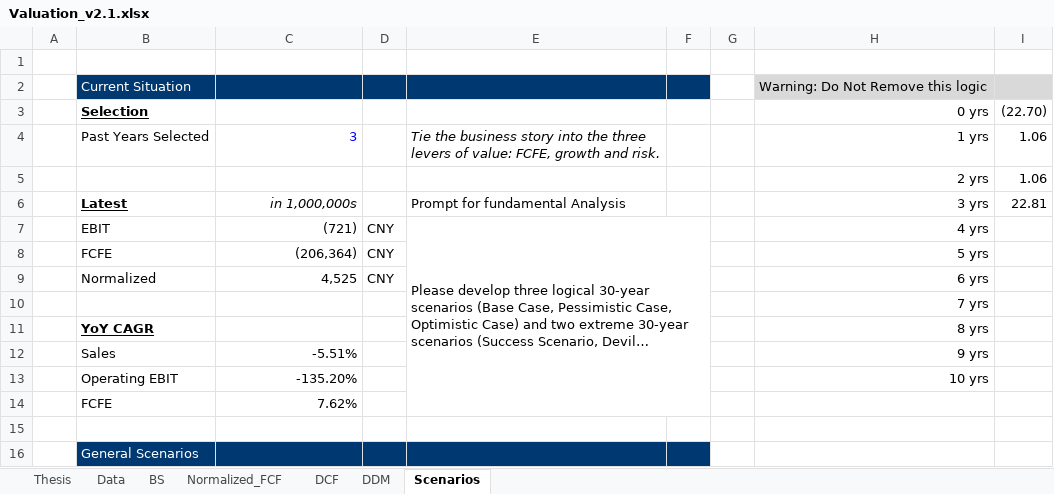
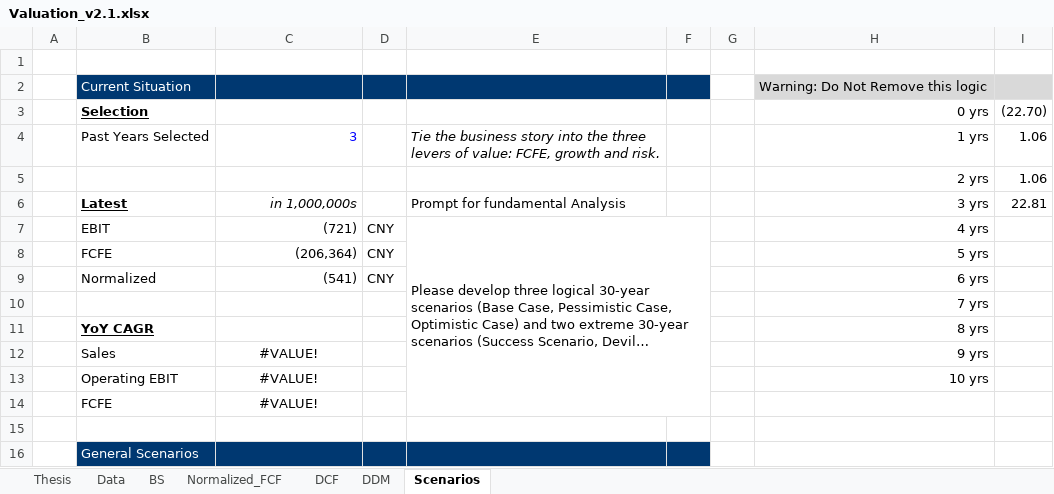
Before and after one commit to JerryChenz/Invest_Proc_1, an Excel workbook: financial_models/templates/Valuation_v2.1.xlsx, sheet Scenarios, drawn as a sheet; only a part is shown; long unchanged cells end in …; values as stored, in another font and other column widths than the file's, no borders; the diff names each change by its address in the sheet, - before the commit and + after, or states it on an @@ line.

```diff
--- a/financial_models/templates/Valuation_v2.1.xlsx (sheet Scenarios)
+++ b/financial_models/templates/Valuation_v2.1.xlsx (sheet Scenarios)
-C9: 4,525
+C9: (541)
-C12: -5.51%
+C12: #VALUE!
-C12:C14 alignment: right
+C12:C14 alignment: center
-C13: -135.20%
+C13: #VALUE!
-C14: 7.62%
+C14: #VALUE!
```
Also changed, not shown: sheet Normalized_FCF, sheet Data, sheet DCF, sheet Thesis, sheet BS, financial_models/Stock_Monitor_CN.xlsx, financial_models/Stock_Monitor_INT.xlsx, 1 other file.
